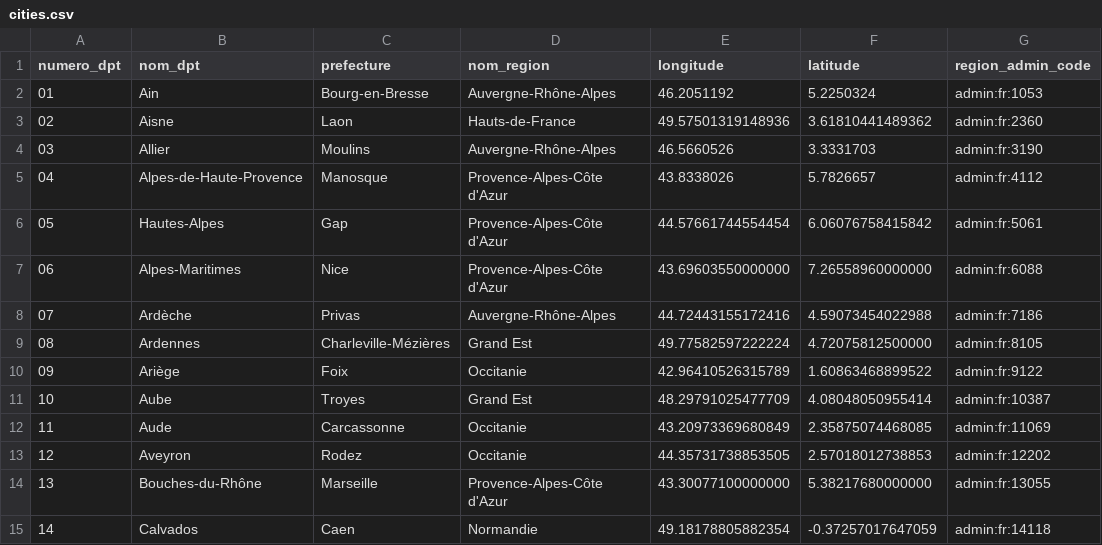
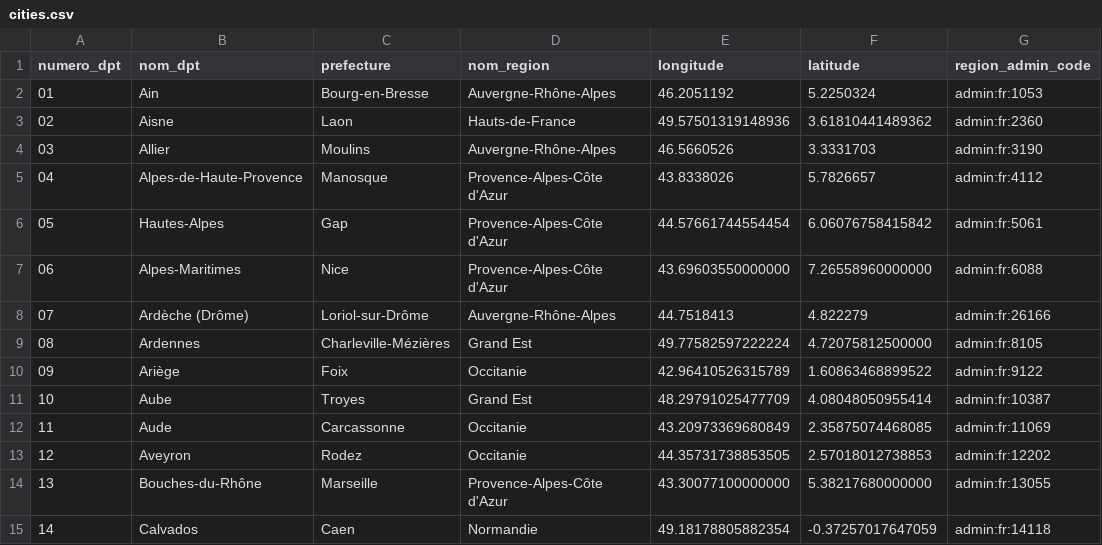
Before and after one commit to Nicolas-Malgat/vacances_sncf, a CSV file: sql/cities.csv, drawn as a sheet; only a part is shown.

Commit message:
fix - changement de prefecture pour l'ardèche

```diff
--- a/sql/cities.csv
+++ b/sql/cities.csv
@@ -7,3 +7,3 @@ numero_dpt,nom_dpt,prefecture,nom_region,longitude,latitude,region_admin_code,
 06,Alpes-Maritimes,Nice,Provence-Alpes-Côte d'Azur,43.69603550000000,7.26558960000000,admin:fr:6088,
-07,Ardèche,Privas,Auvergne-Rhône-Alpes,44.72443155172416,4.59073454022988,admin:fr:7186,
+07,Ardèche (Drôme),Loriol-sur-Drôme,Auvergne-Rhône-Alpes,44.7518413,4.822279,admin:fr:26166,
 08,Ardennes,Charleville-Mézières,Grand Est,49.77582597222224,4.72075812500000,admin:fr:8105,
```
